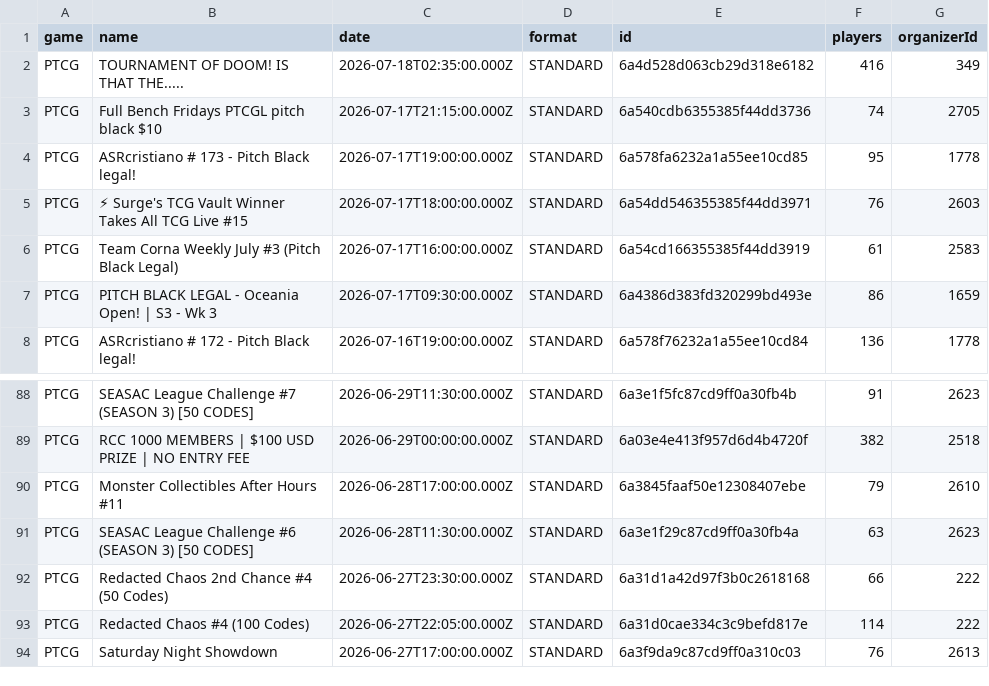
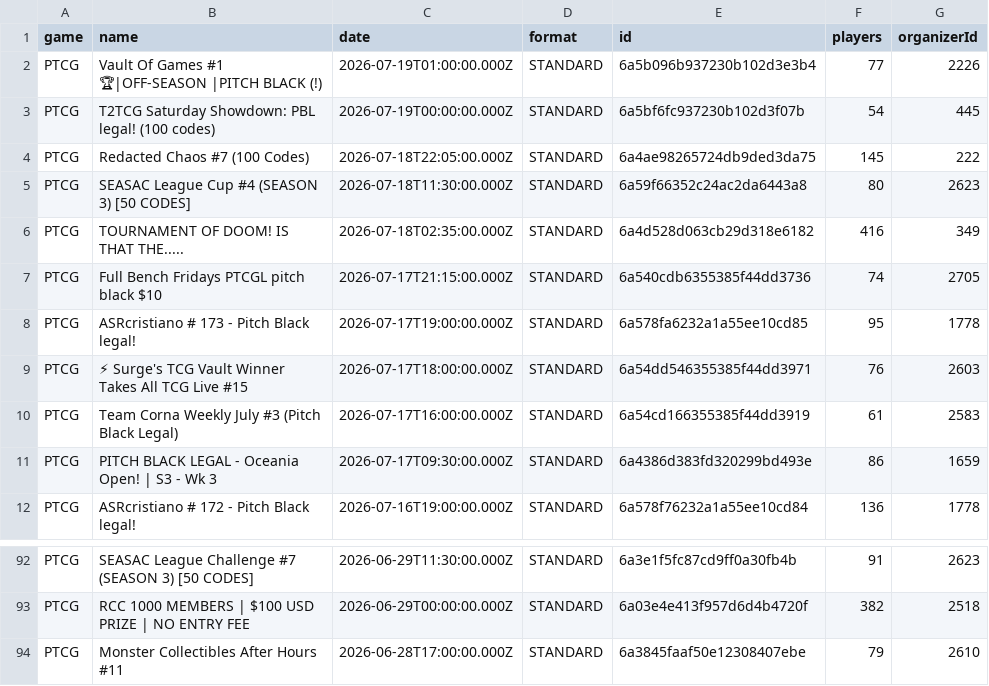
Before and after one commit to altysmith/pokemon-analyze, a CSV file: outputs/tournaments.csv, drawn as a sheet; only a part is shown, gaps mark what is left out.

```diff
--- a/outputs/tournaments.csv
+++ b/outputs/tournaments.csv
@@ -1,2 +1,6 @@
 game,name,date,format,id,players,organizerId
+PTCG,Vault Of Games #1 🏆|OFF-SEASON |PITCH BLACK (!),2026-07-19T01:00:00.000Z,STANDARD,6a5b096b937230b102d3e3b4,77,2226
+PTCG,T2TCG Saturday Showdown: PBL legal! (100 codes),2026-07-19T00:00:00.000Z,STANDARD,6a5bf6fc937230b102d3f07b,54,445
+PTCG,Redacted Chaos #7 (100 Codes),2026-07-18T22:05:00.000Z,STANDARD,6a4ae98265724db9ded3da75,145,222
+PTCG,SEASAC League Cup #4 (SEASON 3) [50 CODES],2026-07-18T11:30:00.000Z,STANDARD,6a59f66352c24ac2da6443a8,80,2623
 PTCG,TOURNAMENT OF DOOM! IS THAT THE.....,2026-07-18T02:35:00.000Z,STANDARD,6a4d528d063cb29d318e6182,416,349
@@ -90,5 +94 @@ PTCG,RCC 1000 MEMBERS | $100 USD PRIZE | NO ENTRY FEE,2026-06-29T00:00:00.000Z,S
 PTCG,Monster Collectibles After Hours #11,2026-06-28T17:00:00.000Z,STANDARD,6a3845faaf50e12308407ebe,79,2610
-PTCG,SEASAC League Challenge #6 (SEASON 3) [50 CODES],2026-06-28T11:30:00.000Z,STANDARD,6a3e1f29c87cd9ff0a30fb4a,63,2623
-PTCG,Redacted Chaos 2nd Chance #4 (50 Codes),2026-06-27T23:30:00.000Z,STANDARD,6a31d1a42d97f3b0c2618168,66,222
-PTCG,Redacted Chaos #4 (100 Codes),2026-06-27T22:05:00.000Z,STANDARD,6a31d0cae334c3c9befd817e,114,222
-PTCG,Saturday Night Showdown,2026-06-27T17:00:00.000Z,STANDARD,6a3f9da9c87cd9ff0a310c03,76,2613
```
Also changed, not shown: outputs/deck_summary.csv, 2 other files.
